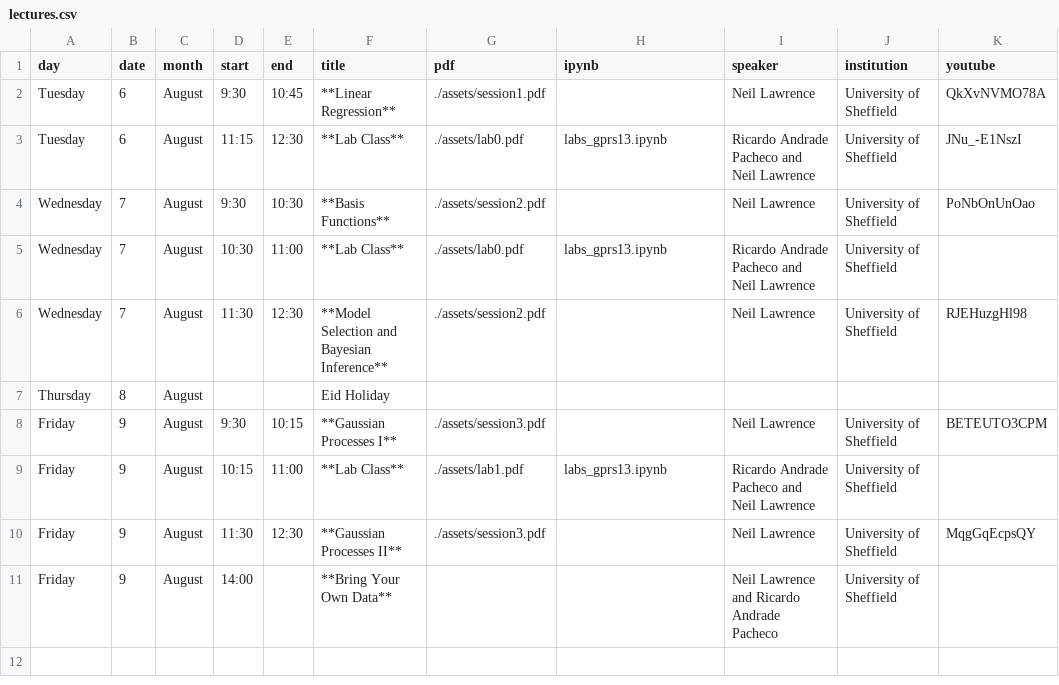
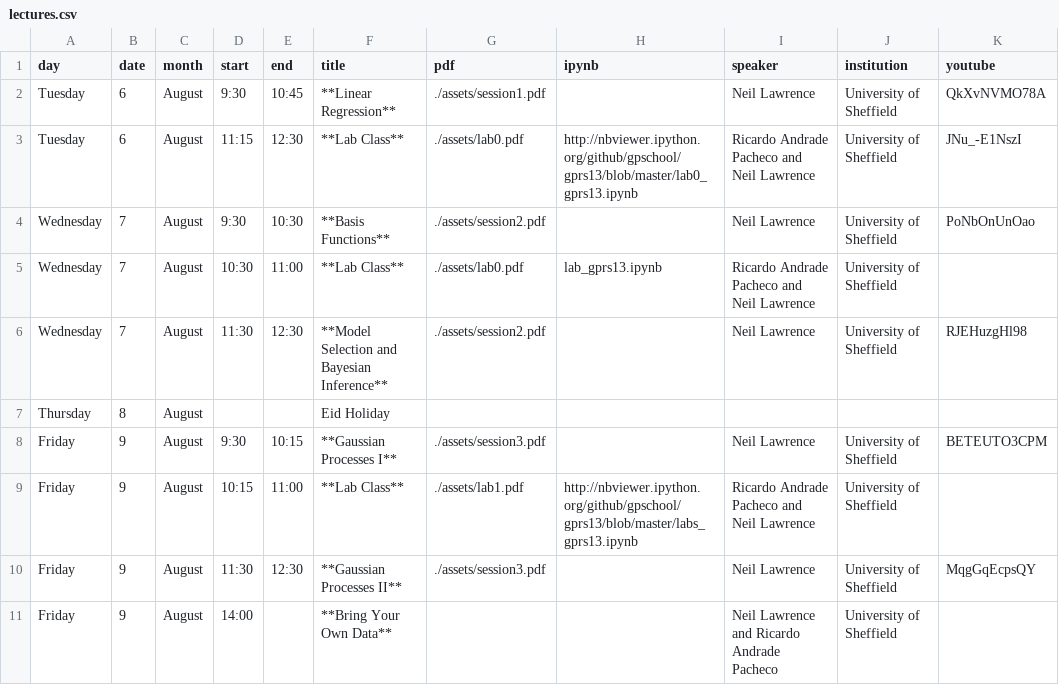
Before and after one commit to datsciafrica/gpss2013, a CSV file: _data/lectures.csv, drawn as a sheet.

Commit message:
Update web page.

```diff
--- a/_data/lectures.csv
+++ b/_data/lectures.csv
@@ -2,5 +2,5 @@ day,date,month,start,end,title,pdf,ipynb,speaker,institution,youtube
 Tuesday,6,August,9:30,10:45,**Linear Regression**,./assets/session1.pdf,,Neil Lawrence,University of Sheffield,QkXvNVMO78A
-Tuesday,6,August,11:15,12:30,**Lab Class**,./assets/lab0.pdf,labs_gprs13.ipynb,Ricardo Andrade Pacheco and Neil Lawrence,University of Sheffield,JNu_-E1NszI
+Tuesday,6,August,11:15,12:30,**Lab Class**,./assets/lab0.pdf,http://nbviewer.ipython.org/github/gpschool/gprs13/blob/master/lab0_gprs13.ipynb,Ricardo Andrade Pacheco and Neil Lawrence,University of Sheffield,JNu_-E1NszI
 Wednesday,7,August,9:30,10:30,"**Basis Functions**",./assets/session2.pdf,,Neil Lawrence,University of Sheffield,PoNbOnUnOao
-Wednesday,7,August,10:30,11:00,**Lab Class**,./assets/lab0.pdf,labs_gprs13.ipynb,Ricardo Andrade Pacheco and Neil Lawrence,University of Sheffield,
+Wednesday,7,August,10:30,11:00,**Lab Class**,./assets/lab0.pdf,lab_gprs13.ipynb,Ricardo Andrade Pacheco and Neil Lawrence,University of Sheffield,
 Wednesday,7,August,11:30,12:30,"**Model Selection and Bayesian Inference**",./assets/session2.pdf,,Neil Lawrence,University of Sheffield,RJEHuzgHl98
@@ -8,3 +8,3 @@ Thursday,8,August,,,Eid Holiday,,,,
 Friday,9,August,9:30,10:15,**Gaussian Processes I**,./assets/session3.pdf,,Neil Lawrence, University of Sheffield,BETEUTO3CPM
-Friday,9,August,10:15,11:00,**Lab Class**,./assets/lab1.pdf,labs_gprs13.ipynb,Ricardo Andrade Pacheco and Neil Lawrence,University of Sheffield,
+Friday,9,August,10:15,11:00,**Lab Class**,./assets/lab1.pdf,http://nbviewer.ipython.org/github/gpschool/gprs13/blob/master/labs_gprs13.ipynb,Ricardo Andrade Pacheco and Neil Lawrence,University of Sheffield,
 Friday,9,August,11:30,12:30,**Gaussian Processes II**,./assets/session3.pdf,,Neil Lawrence, University of Sheffield,MqgGqEcpsQY
```
